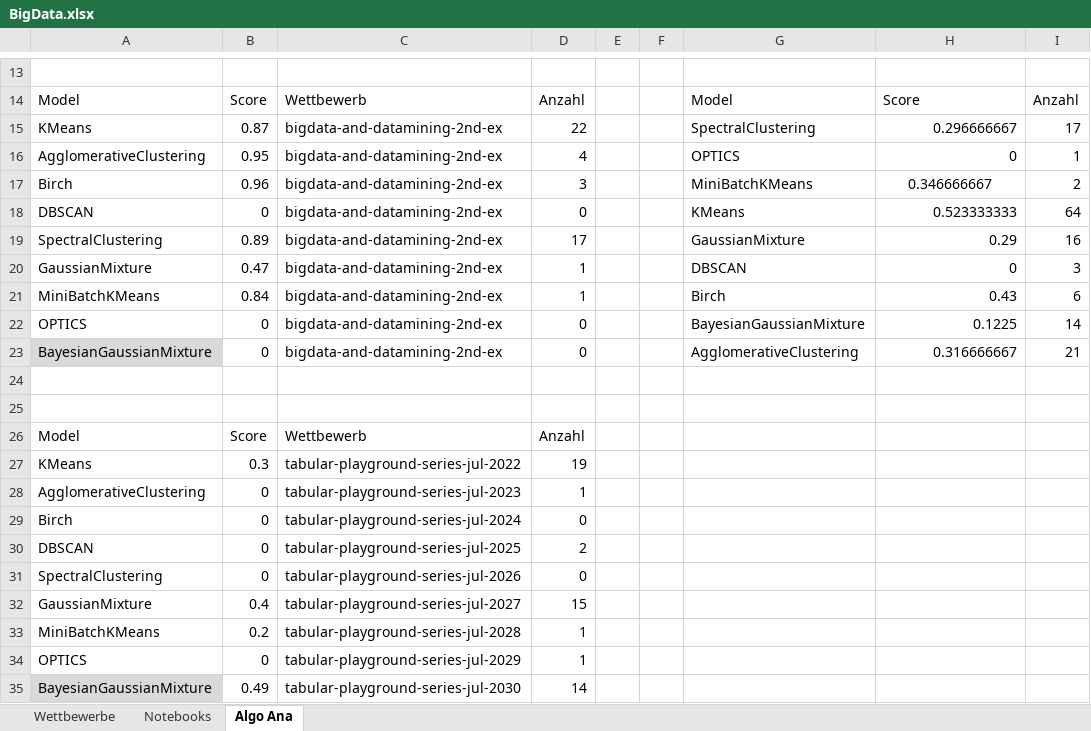
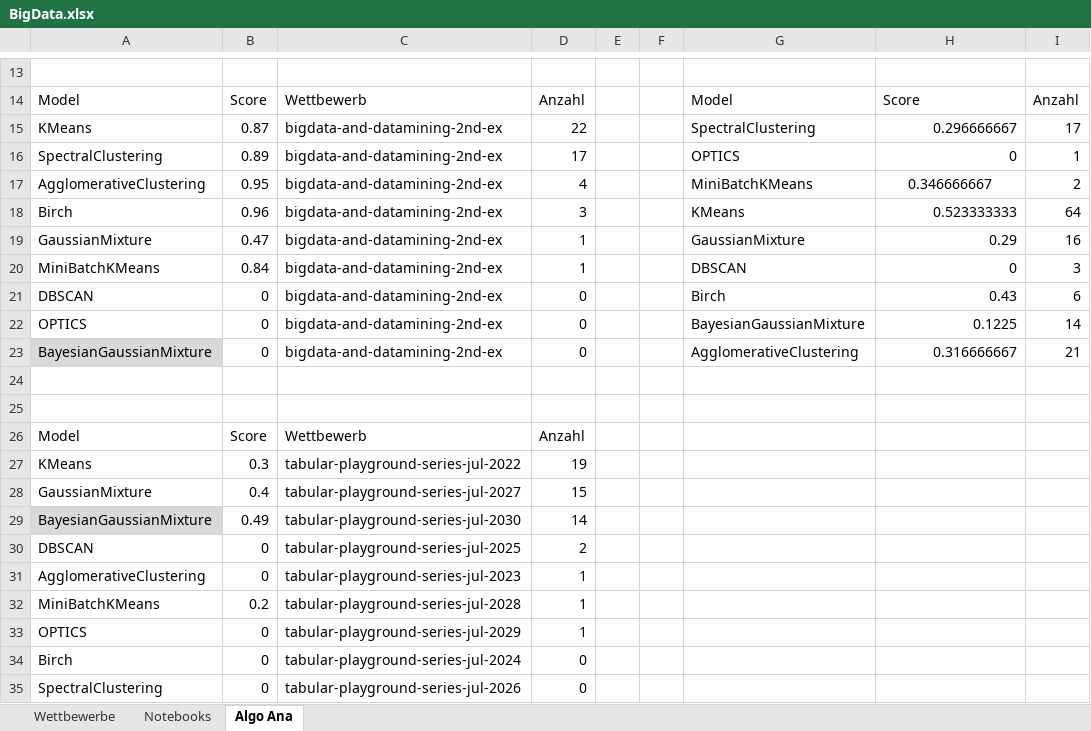
Before and after one commit to XplorodoX/BigData, an Excel workbook: Data/BigData.xlsx, sheet Algo Ana, drawn as a sheet; only a part is shown, gaps mark what is left out; values as stored, in another font and other column widths than the file's, no borders; charts and pictures and table styles not drawn; removed rows and columns are numbered as before the commit, all else as after; the diff names each change by its address in the sheet, - before the commit and + after, or states it on an @@ line.

Commit message:
Add Data

```diff
--- a/Data/BigData.xlsx (sheet Algo Ana)
+++ b/Data/BigData.xlsx (sheet Algo Ana)
+row 16: SpectralClustering | 0.89 | bigdata-and-datamining-2nd-ex | 17 |  |  | OPTICS | 0 | 1
-G17: OPTICS
+G17: MiniBatchKMeans
-H17: 0
+H17: 0.346666667
-H17 alignment: right
+H17 alignment: center
-I17: 1
+I17: 2
-G18: MiniBatchKMeans
+G18: KMeans
-H18: 0.346666667
+H18: 0.523333333
-H18 alignment: center
+H18 alignment: right
-I18: 2
+I18: 64
-row 18: DBSCAN | 0 | bigdata-and-datamining-2nd-ex | 0 |  |  | KMeans | 0.523333333 | 64
-row 19: SpectralClustering | 0.89 | bigdata-and-datamining-2nd-ex | 17 |  |  | GaussianMixture | 0.29 | 16
-G19: DBSCAN
+G19: GaussianMixture
-H19: 0
+H19: 0.29
-I19: 3
+I19: 16
-G20: Birch
+G20: DBSCAN
-H20: 0.43
+H20: 0
-I20: 6
+I20: 3
+row 21: DBSCAN | 0 | bigdata-and-datamining-2nd-ex | 0 |  |  | Birch | 0.43 | 6
@@ row 32 moved to row 28: GaussianMixture @@
@@ row 35 moved to row 29: BayesianGaussianMixture @@
@@ row 29 moved to row 34: Birch @@
@@ row 31 moved to row 35: SpectralClustering @@
```
Also changed, not shown: formulas that keep their value, charts or pictures, 2 other files.
